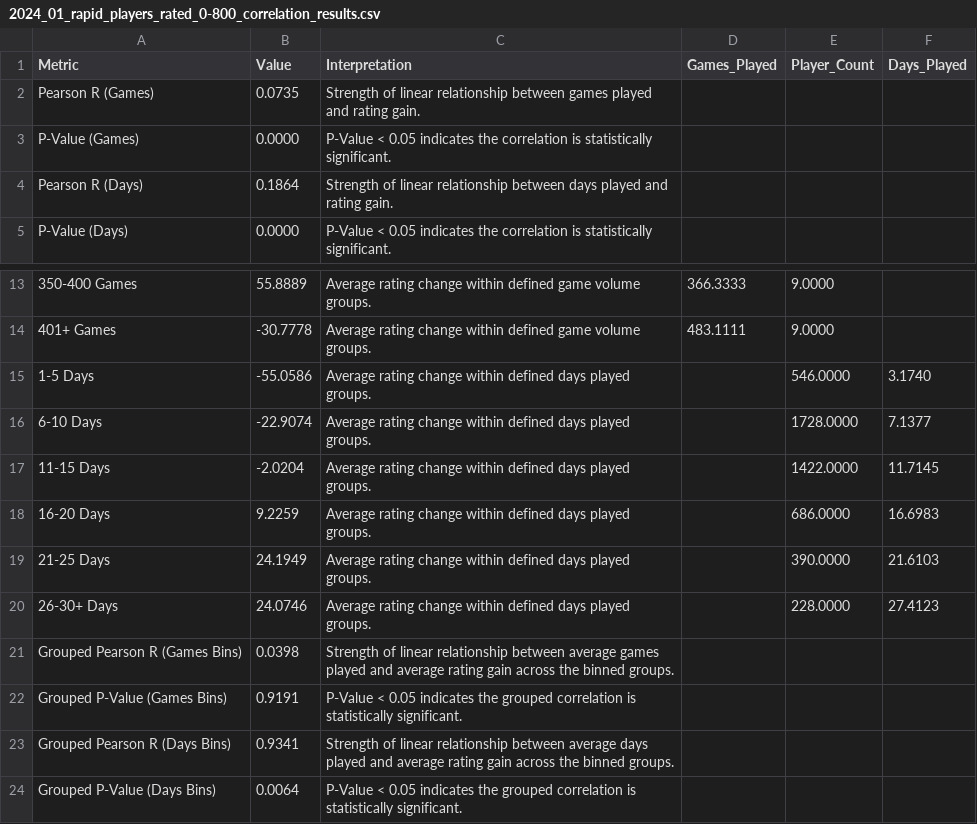
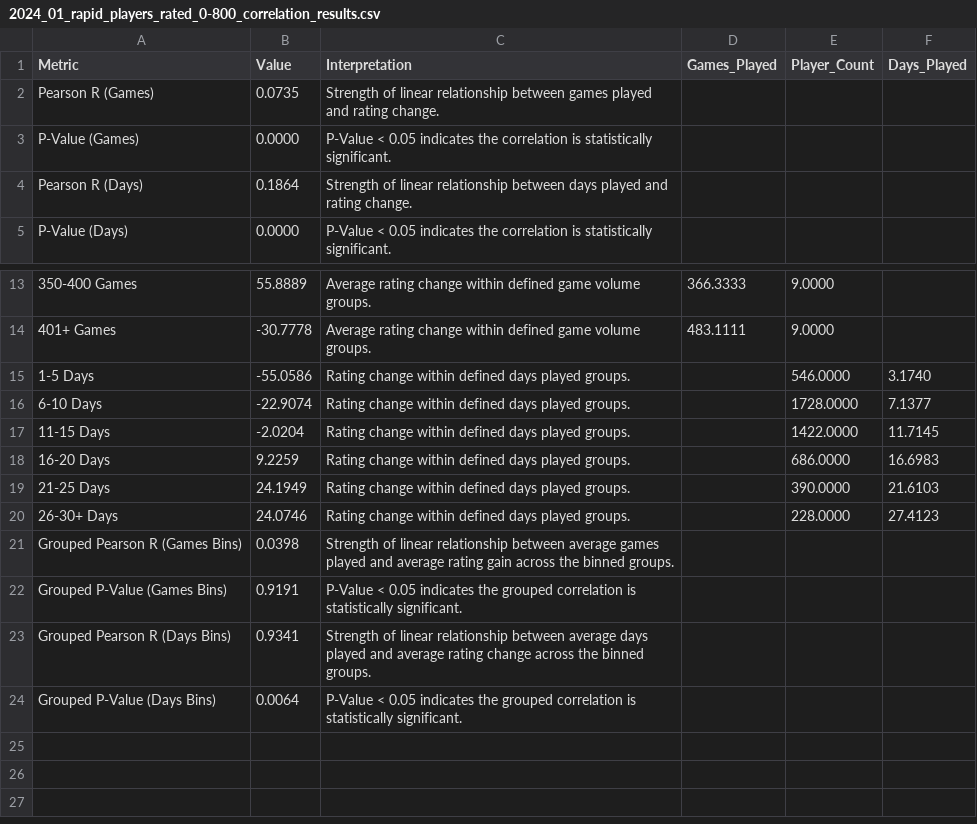
Before and after one commit to healeyj/lichess-beginner-data-mining, a CSV file: 2024_01_rapid_players_rated_0-800_correlation_results.csv, drawn as a sheet; only a part is shown, gaps mark what is left out.

```diff
--- a/2024_01_rapid_players_rated_0-800_correlation_results.csv
+++ b/2024_01_rapid_players_rated_0-800_correlation_results.csv
@@ -1,5 +1,5 @@
 Metric,Value,Interpretation,Games_Played,Player_Count,Days_Played
-Pearson R (Games),0.0735,Strength of linear relationship between games played and rating gain.,,,
+Pearson R (Games),0.0735,Strength of linear relationship between games played and rating change.,,,
 P-Value (Games),0.0000,P-Value < 0.05 indicates the correlation is statistically significant.,,,
-Pearson R (Days),0.1864,Strength of linear relationship between days played and rating gain.,,,
+Pearson R (Days),0.1864,Strength of linear relationship between days played and rating change.,,,
 P-Value (Days),0.0000,P-Value < 0.05 indicates the correlation is statistically significant.,,,
@@ -14,11 +14,11 @@ P-Value (Days),0.0000,P-Value < 0.05 indicates the correlation is statistically
 401+ Games,-30.7778,Average rating change within defined game volume groups.,483.1111,9.0000,
-1-5 Days,-55.0586,Average rating change within defined days played groups.,,546.0000,3.1740
-6-10 Days,-22.9074,Average rating change within defined days played groups.,,1728.0000,7.1377
-11-15 Days,-2.0204,Average rating change within defined days played groups.,,1422.0000,11.7145
-16-20 Days,9.2259,Average rating change within defined days played groups.,,686.0000,16.6983
-21-25 Days,24.1949,Average rating change within defined days played groups.,,390.0000,21.6103
-26-30+ Days,24.0746,Average rating change within defined days played groups.,,228.0000,27.4123
+1-5 Days,-55.0586,Rating change within defined days played groups.,,546.0000,3.1740
+6-10 Days,-22.9074,Rating change within defined days played groups.,,1728.0000,7.1377
+11-15 Days,-2.0204,Rating change within defined days played groups.,,1422.0000,11.7145
+16-20 Days,9.2259,Rating change within defined days played groups.,,686.0000,16.6983
+21-25 Days,24.1949,Rating change within defined days played groups.,,390.0000,21.6103
+26-30+ Days,24.0746,Rating change within defined days played groups.,,228.0000,27.4123
 Grouped Pearson R (Games Bins),0.0398,Strength of linear relationship between average games played and average rating gain across the binned groups.,,,
 Grouped P-Value (Games Bins),0.9191,P-Value < 0.05 indicates the grouped correlation is statistically significant.,,,
-Grouped Pearson R (Days Bins),0.9341,Strength of linear relationship between average days played and average rating gain across the binned groups.,,,
+Grouped Pearson R (Days Bins),0.9341,Strength of linear relationship between average days played and average rating change across the binned groups.,,,
 Grouped P-Value (Days Bins),0.0064,P-Value < 0.05 indicates the grouped correlation is statistically significant.,,,
```
Also changed, not shown: 2024_01_rapid_players_rated_801-1600_correlation_results.csv, 9 other files.
